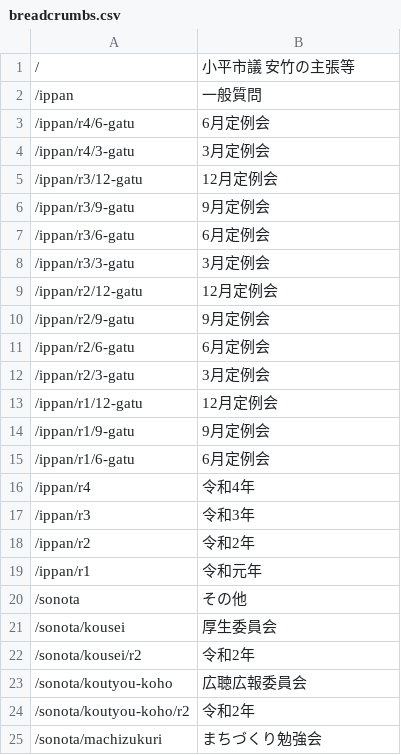
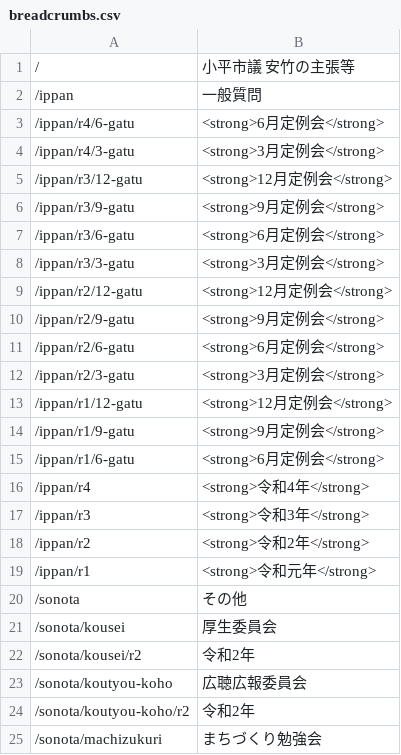
Before and after one commit to yasutakeyohei/book-yasutake, a CSV file: breadcrumbs.csv, drawn as a sheet.

Commit message:
年月を太字に

```diff
--- a/breadcrumbs.csv
+++ b/breadcrumbs.csv
@@ -2,19 +2,19 @@
 /ippan,一般質問
-/ippan/r4/6-gatu,6月定例会
-/ippan/r4/3-gatu,3月定例会
-/ippan/r3/12-gatu,12月定例会
-/ippan/r3/9-gatu,9月定例会
-/ippan/r3/6-gatu,6月定例会
-/ippan/r3/3-gatu,3月定例会
-/ippan/r2/12-gatu,12月定例会
-/ippan/r2/9-gatu,9月定例会
-/ippan/r2/6-gatu,6月定例会
-/ippan/r2/3-gatu,3月定例会
-/ippan/r1/12-gatu,12月定例会
-/ippan/r1/9-gatu,9月定例会
-/ippan/r1/6-gatu,6月定例会
-/ippan/r4,令和4年
-/ippan/r3,令和3年
-/ippan/r2,令和2年
-/ippan/r1,令和元年
+/ippan/r4/6-gatu,<strong>6月定例会</strong>
+/ippan/r4/3-gatu,<strong>3月定例会</strong>
+/ippan/r3/12-gatu,<strong>12月定例会</strong>
+/ippan/r3/9-gatu,<strong>9月定例会</strong>
+/ippan/r3/6-gatu,<strong>6月定例会</strong>
+/ippan/r3/3-gatu,<strong>3月定例会</strong>
+/ippan/r2/12-gatu,<strong>12月定例会</strong>
+/ippan/r2/9-gatu,<strong>9月定例会</strong>
+/ippan/r2/6-gatu,<strong>6月定例会</strong>
+/ippan/r2/3-gatu,<strong>3月定例会</strong>
+/ippan/r1/12-gatu,<strong>12月定例会</strong>
+/ippan/r1/9-gatu,<strong>9月定例会</strong>
+/ippan/r1/6-gatu,<strong>6月定例会</strong>
+/ippan/r4,<strong>令和4年</strong>
+/ippan/r3,<strong>令和3年</strong>
+/ippan/r2,<strong>令和2年</strong>
+/ippan/r1,<strong>令和元年</strong>
 /sonota,その他
```
